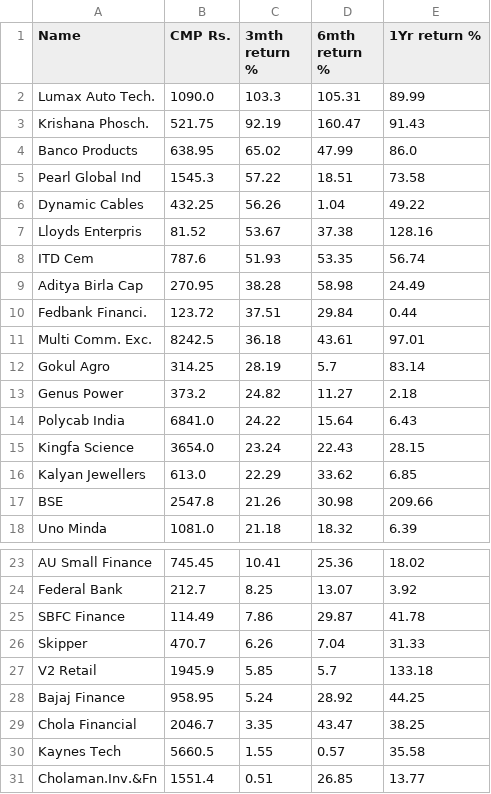
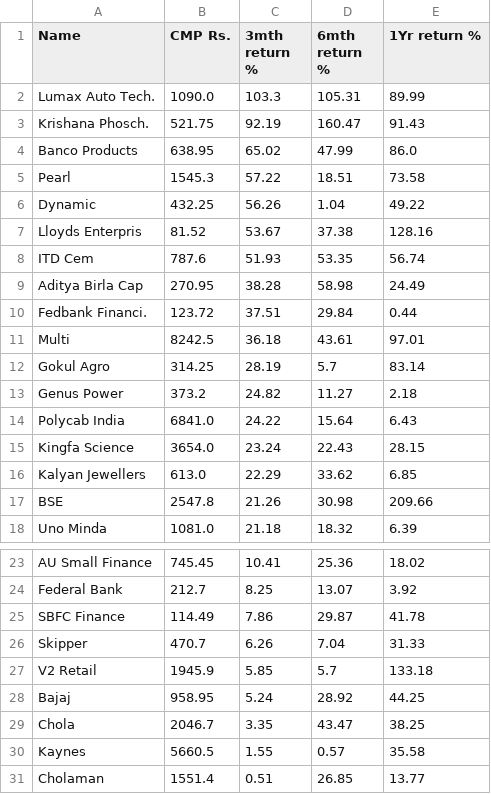
Before and after one commit to misterdas/garp, a CSV file: GARP_prev.csv, drawn as a sheet; only a part is shown, gaps mark what is left out.

Commit message:
Update GARP_prev.csv

```diff
--- a/GARP_prev.csv
+++ b/GARP_prev.csv
@@ -4,4 +4,4 @@ Krishana Phosch.,521.75,92.19,160.47,91.43
 Banco Products,638.95,65.02,47.99,86.0
-Pearl Global Ind,1545.3,57.22,18.51,73.58
-Dynamic Cables,432.25,56.26,1.04,49.22
+Pearl,1545.3,57.22,18.51,73.58
+Dynamic,432.25,56.26,1.04,49.22
 Lloyds Enterpris,81.52,53.67,37.38,128.16
@@ -10,3 +10,3 @@ Aditya Birla Cap,270.95,38.28,58.98,24.49
 Fedbank Financi.,123.72,37.51,29.84,0.44
-Multi Comm. Exc.,8242.5,36.18,43.61,97.01
+Multi,8242.5,36.18,43.61,97.01
 Gokul Agro,314.25,28.19,5.7,83.14
@@ -27,5 +27,5 @@ Skipper,470.7,6.26,7.04,31.33
 V2 Retail,1945.9,5.85,5.7,133.18
-Bajaj Finance,958.95,5.24,28.92,44.25
-Chola Financial,2046.7,3.35,43.47,38.25
-Kaynes Tech,5660.5,1.55,0.57,35.58
-Cholaman.Inv.&Fn,1551.4,0.51,26.85,13.77
+Bajaj,958.95,5.24,28.92,44.25
+Chola,2046.7,3.35,43.47,38.25
+Kaynes,5660.5,1.55,0.57,35.58
+Cholaman,1551.4,0.51,26.85,13.77
```
